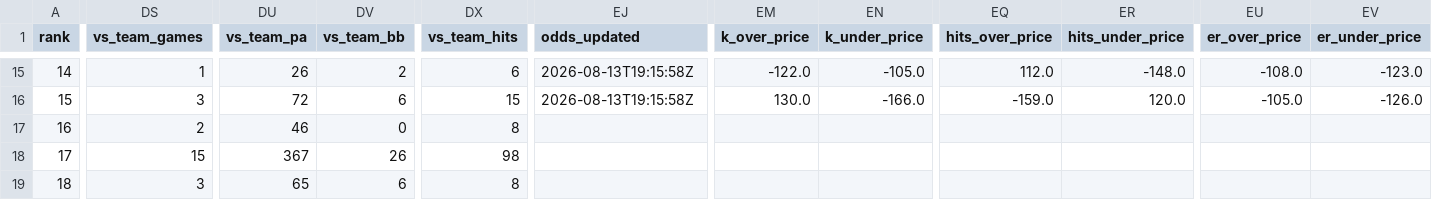
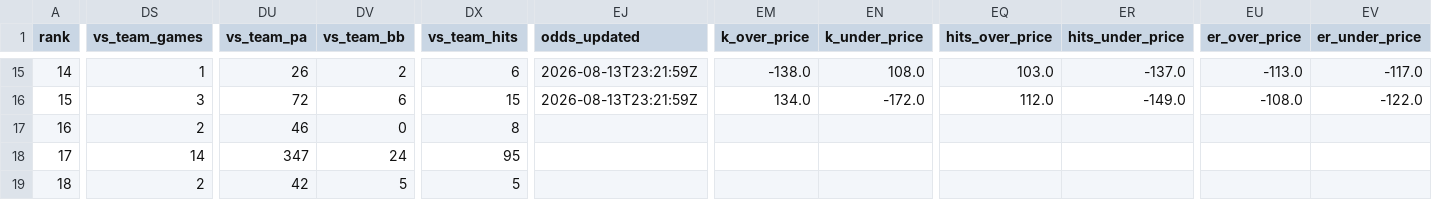
Before and after one commit to Ceezwrld/K-matchup, a CSV file: rankings-2026-08-13.csv, drawn as a sheet; only a part is shown, gaps mark what is left out; the diff covers the shown part only; the diff names each change by its address in the sheet, - before the commit and + after, or states it on an @@ line.

```diff
--- a/rankings-2026-08-13.csv
+++ b/rankings-2026-08-13.csv
-EJ15:EJ16 (odds_updated): 2026-08-13T19:15:58Z
+EJ15:EJ16 (odds_updated): 2026-08-13T23:21:59Z
-EM15 (k_over_price): -122.0
+EM15 (k_over_price): -138.0
-EN15 (k_under_price): -105.0
+EN15 (k_under_price): 108.0
-EQ15 (hits_over_price): 112.0
+EQ15 (hits_over_price): 103.0
-ER15 (hits_under_price): -148.0
+ER15 (hits_under_price): -137.0
-EU15 (er_over_price): -108.0
+EU15 (er_over_price): -113.0
-EV15 (er_under_price): -123.0
+EV15 (er_under_price): -117.0
-EM16 (k_over_price): 130.0
+EM16 (k_over_price): 134.0
-EN16 (k_under_price): -166.0
+EN16 (k_under_price): -172.0
-EQ16 (hits_over_price): -159.0
+EQ16 (hits_over_price): 112.0
-ER16 (hits_under_price): 120.0
+ER16 (hits_under_price): -149.0
-EU16 (er_over_price): -105.0
+EU16 (er_over_price): -108.0
-EV16 (er_under_price): -126.0
+EV16 (er_under_price): -122.0
-DS18 (vs_team_games): 15
+DS18 (vs_team_games): 14
-DU18 (vs_team_pa): 367
+DU18 (vs_team_pa): 347
-DV18 (vs_team_bb): 26
+DV18 (vs_team_bb): 24
-DX18 (vs_team_hits): 98
+DX18 (vs_team_hits): 95
-DS19 (vs_team_games): 3
+DS19 (vs_team_games): 2
-DU19 (vs_team_pa): 65
+DU19 (vs_team_pa): 42
-DV19 (vs_team_bb): 6
+DV19 (vs_team_bb): 5
-DX19 (vs_team_hits): 8
+DX19 (vs_team_hits): 5
```
Also changed, not shown: 62 edited cells elsewhere in this file, 2 other files.
